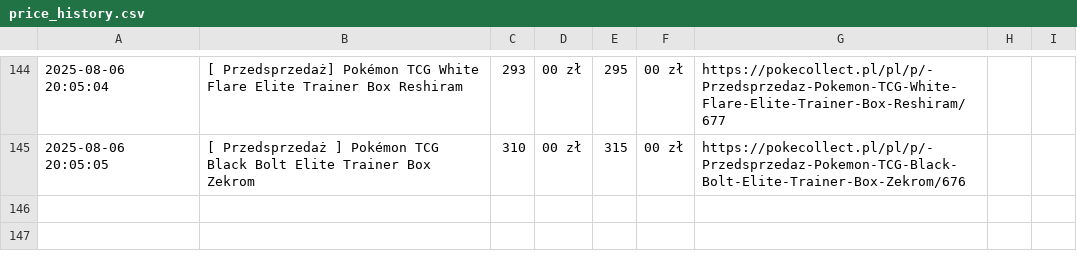
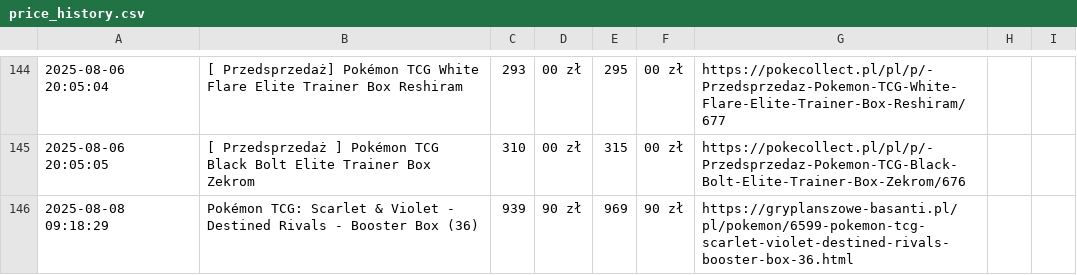
Before and after one commit to henio123/sadfgv, a CSV file: price_history.csv, drawn as a sheet; only a part is shown, gaps mark what is left out.

```diff
--- a/price_history.csv
+++ b/price_history.csv
@@ -145 +145,2 @@
 2025-08-06 20:05:05,[ Przedsprzedaż ] Pokémon TCG Black Bolt Elite Trainer Box Zekrom,310,00 zł,315,00 zł,https://pokecollect.pl/pl/p/-Przedsprzedaz-Pokemon-TCG-Black-Bolt-Elite-Trainer-Box-Zekrom/676
+2025-08-08 09:18:29,Pokémon TCG: Scarlet & Violet - Destined Rivals - Booster Box (36),939,90 zł,969,90 zł,https://gryplanszowe-basanti.pl/pl/pokemon/6599-pokemon-tcg-scarlet-violet-destined-rivals-booster-box-36.html
```
Also changed, not shown: 1 other file.
